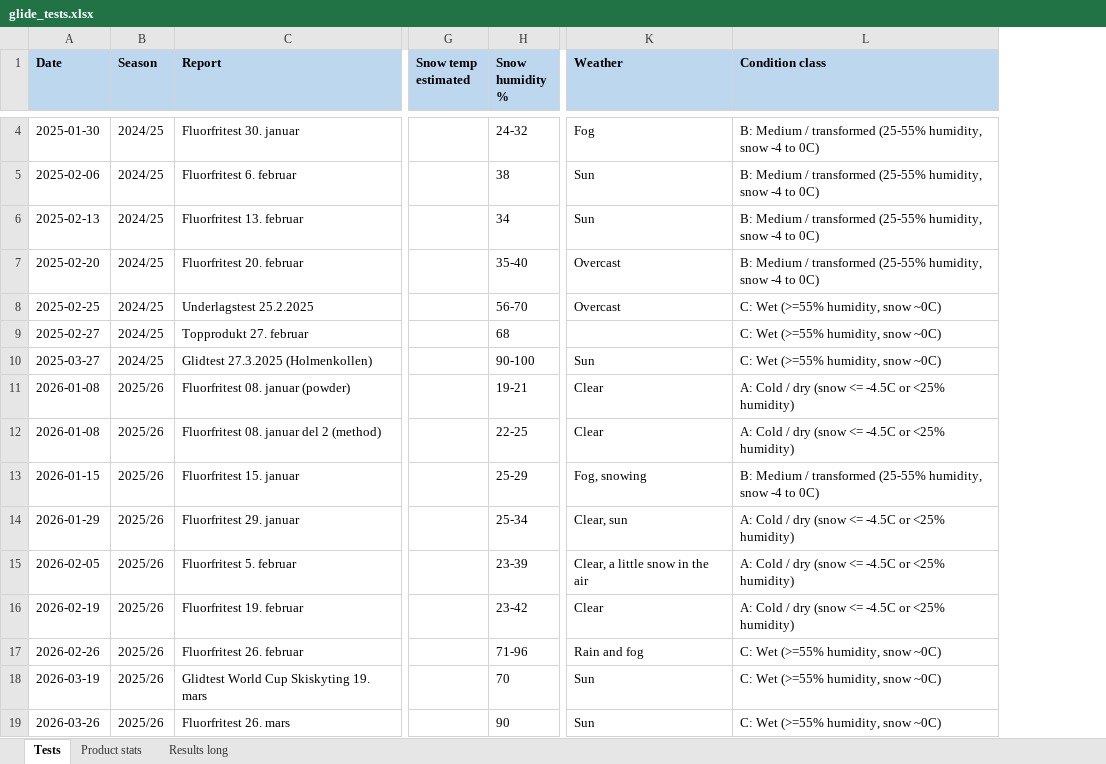
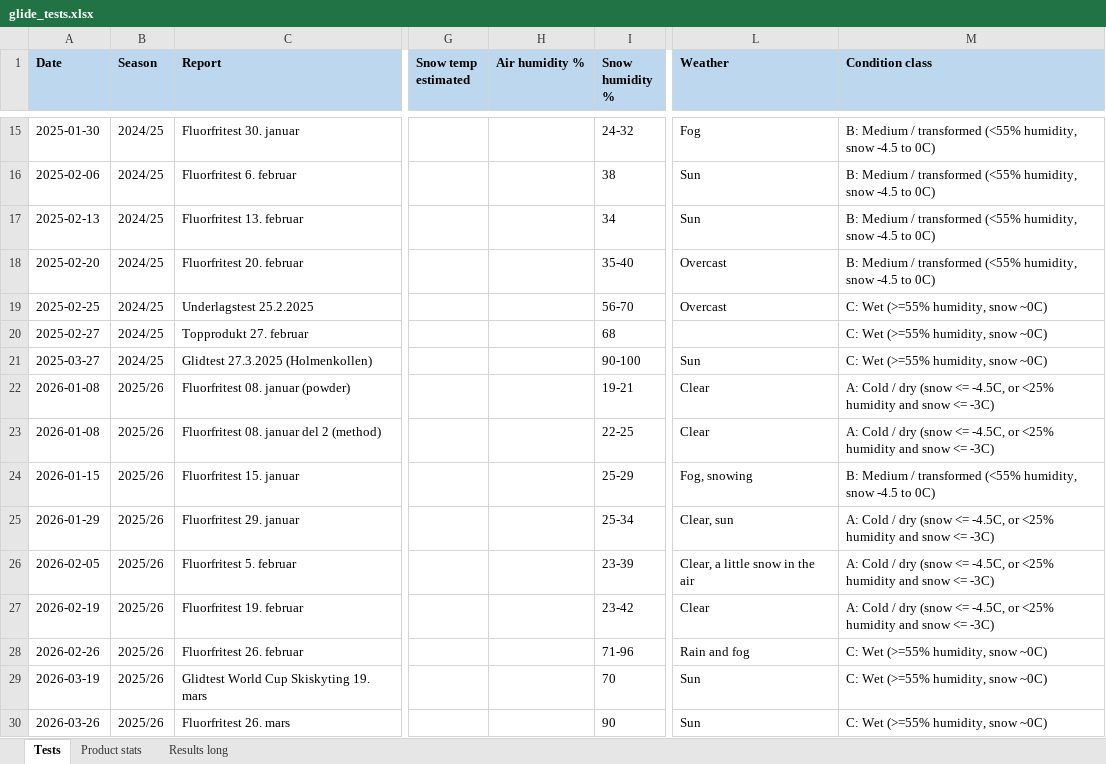
Before and after one commit to jonaslienielsen-afk/Sworkspace, an Excel workbook: glide/glide_tests.xlsx, sheet Tests, drawn as a sheet; only a part is shown, gaps mark what is left out; values as stored, in another font and other column widths than the file's, no borders; addresses are those after the commit; the diff covers the shown part only; the diff names each change by its address in the sheet, - before the commit and + after, or states it on an @@ line.

```diff
--- a/glide/glide_tests.xlsx (sheet Tests)
+++ b/glide/glide_tests.xlsx (sheet Tests)
+column H (Air humidity %), empty
-M15:M18 (Condition class): …/ transformed (25-55% humidity, snow -4 to 0C)
+M15:M18 (Condition class): …/ transformed (<55% humidity, snow -4.5 to 0C)
-M22:M23 (Condition class): …(snow <= -4.5C or <25% humidity)
+M22:M23 (Condition class): …(snow <= -4.5C, or <25% humidity and snow <= -3C)
-M24 (Condition class): …/ transformed (25-55% humidity, snow -4 to 0C)
+M24 (Condition class): …/ transformed (<55% humidity, snow -4.5 to 0C)
-M25:M27 (Condition class): …(snow <= -4.5C or <25% humidity)
+M25:M27 (Condition class): …(snow <= -4.5C, or <25% humidity and snow <= -3C)
```
Also changed, not shown: 11 added rows and 2 edited cells elsewhere in this sheet, sheet Results long, sheet Product stats, 7 other files.
